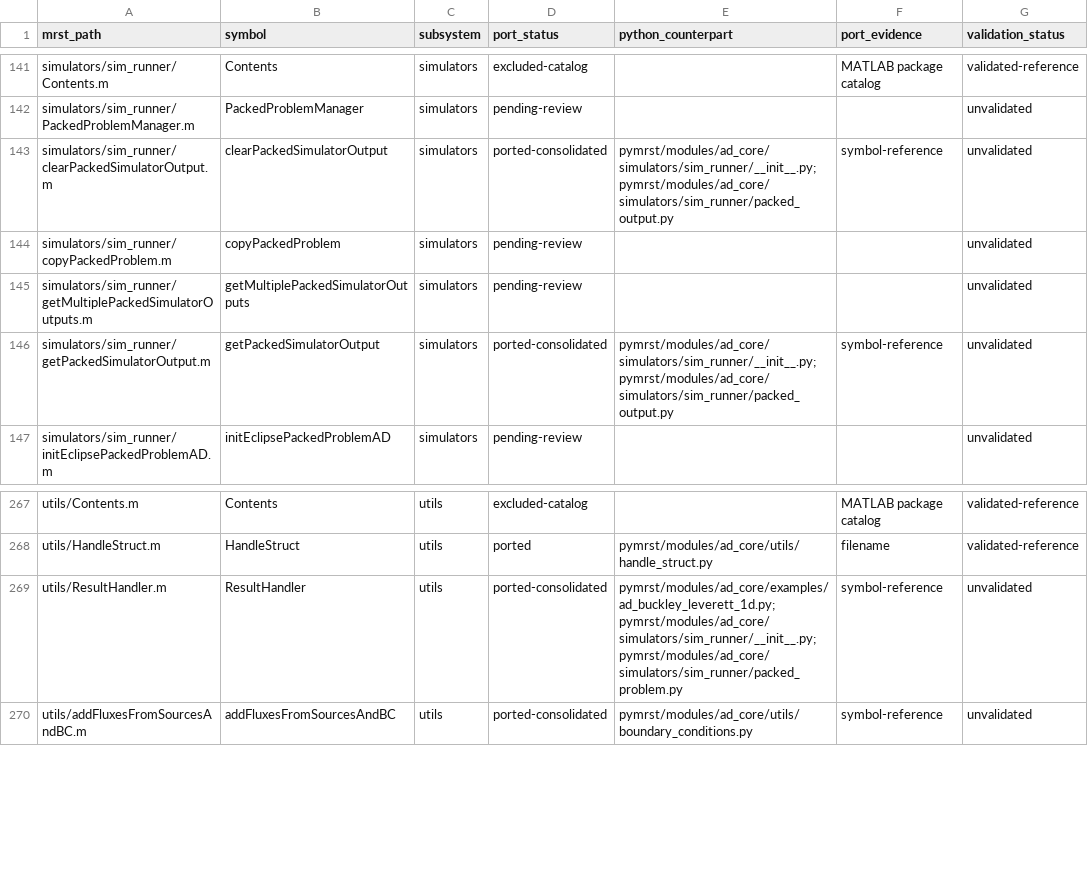
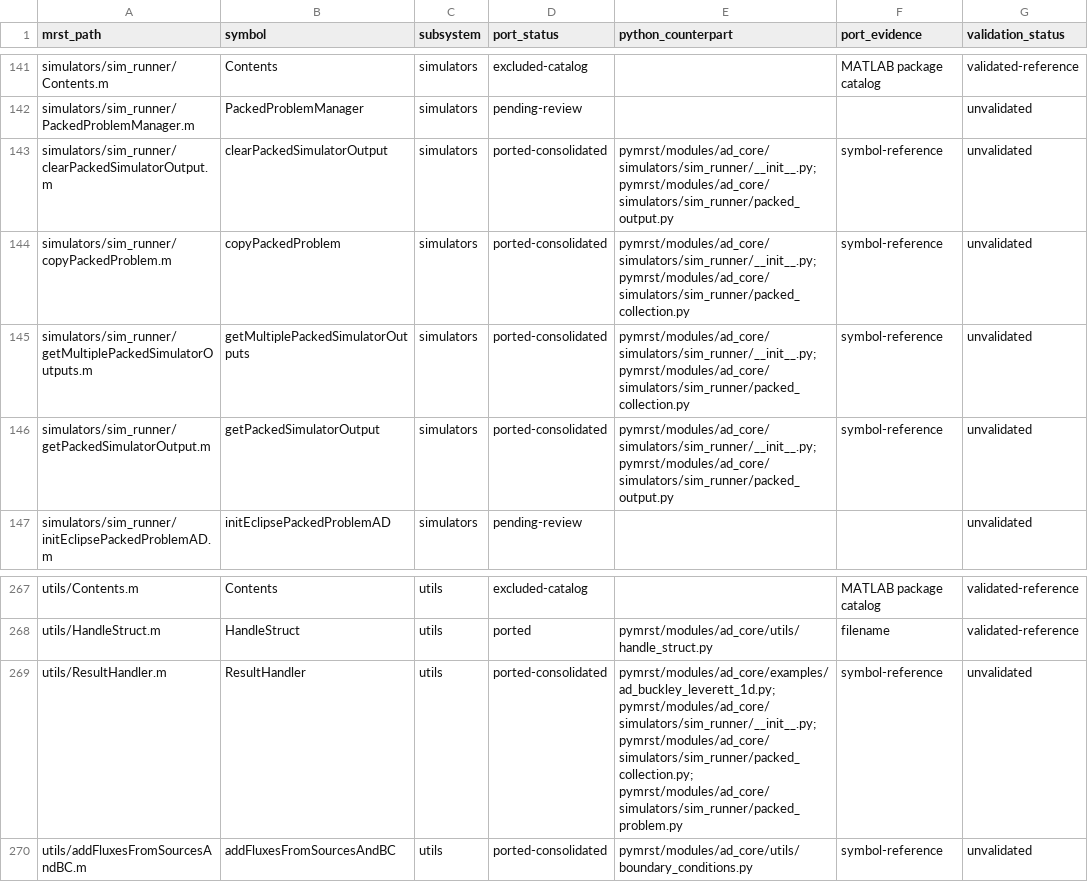
Before and after one commit to Neroogod/PyMRST, a CSV file: docs/ad_core/parity.csv, drawn as a sheet; only a part is shown, gaps mark what is left out; the diff names each change by its address in the sheet, - before the commit and + after, or states it on an @@ line.

Commit message:
Collect and copy packed simulation outputs

```diff
--- a/docs/ad_core/parity.csv
+++ b/docs/ad_core/parity.csv
-D144:D145 (port_status): pending-review
+D144:D145 (port_status): ported-consolidated
-E144:E145 (python_counterpart): (empty)
+E144:E145 (python_counterpart): pymrst/modules/ad_core/simulators/sim_runner/__init__.py; pymrst/modules/ad_core/simulators/sim_runner/packed_collection.py
-F144:F145 (port_evidence): (empty)
+F144:F145 (port_evidence): symbol-reference
-E269 (python_counterpart): pymrst/modules/ad_core/examples/ad_buckley_leverett_1d.py; pymrst/modules/ad_core/simulators/sim_runner/__init__.py; pymrst/modules/ad_core/simulators/sim_runner/packed_problem.py
+E269 (python_counterpart): pymrst/modules/ad_core/examples/ad_buckley_leverett_1d.py; pymrst/modules/ad_core/simulators/sim_runner/__init__.py; pymrst/modules/ad_core/simulators/sim_runner/packed_collection.py; pymrst/modules/ad_core/simulators/sim_runner/packed_problem.py
```
Also changed, not shown: 4 other files.
